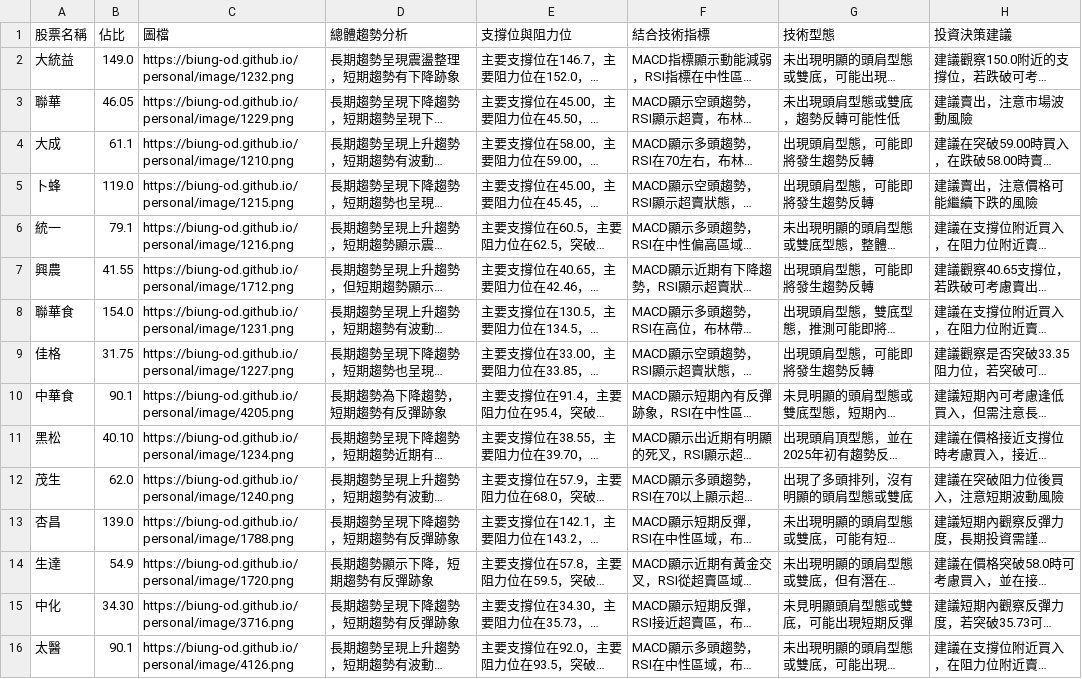
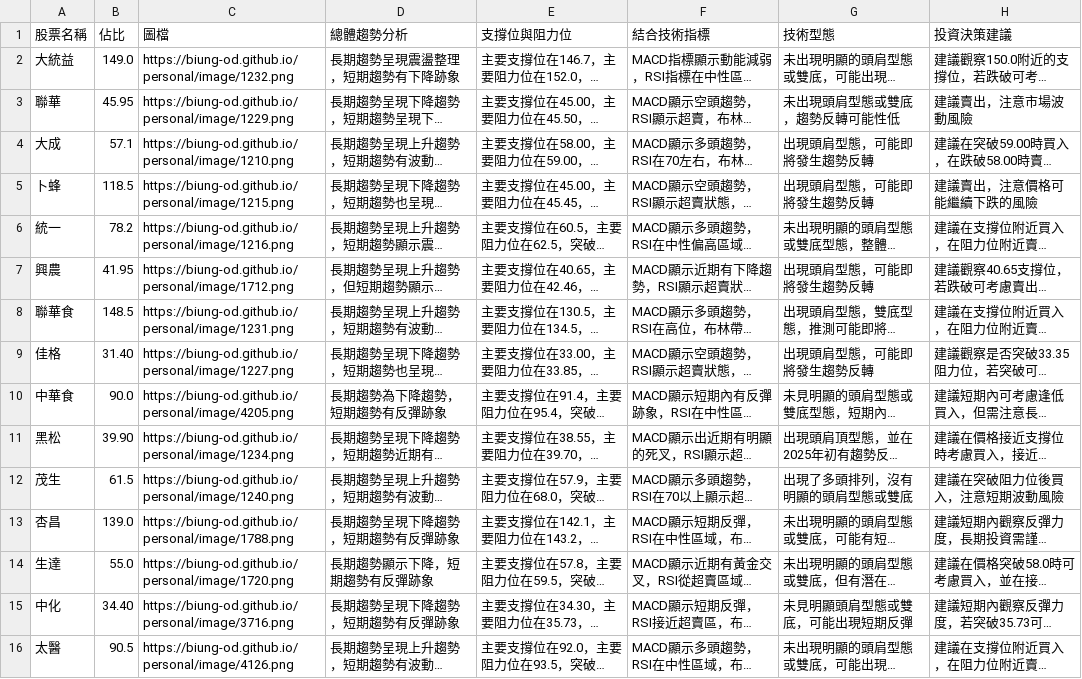
Before and after one commit to biung-od/18, a CSV file: allstock.csv, drawn as a sheet; only a part is shown; long unchanged cells end in …; the diff covers the shown part only; the diff names each change by its address in the sheet, - before the commit and + after, or states it on an @@ line.

```diff
--- a/allstock.csv
+++ b/allstock.csv
-B3 (佔比): 46.05
+B3 (佔比): 45.95
-B4 (佔比): 61.1
+B4 (佔比): 57.1
-B5 (佔比): 119.0
+B5 (佔比): 118.5
-B6 (佔比): 79.1
+B6 (佔比): 78.2
-B7 (佔比): 41.55
+B7 (佔比): 41.95
-B8 (佔比): 154.0
+B8 (佔比): 148.5
-B9 (佔比): 31.75
+B9 (佔比): 31.40
-B10 (佔比): 90.1
+B10 (佔比): 90.0
-B11 (佔比): 40.10
+B11 (佔比): 39.90
-B12 (佔比): 62.0
+B12 (佔比): 61.5
-B14 (佔比): 54.9
+B14 (佔比): 55.0
-B15 (佔比): 34.30
+B15 (佔比): 34.40
-B16 (佔比): 90.1
+B16 (佔比): 90.5
```
Also changed, not shown: 73 edited cells elsewhere in this file, final.csv, pandyfinal.csv, 6 other files.
